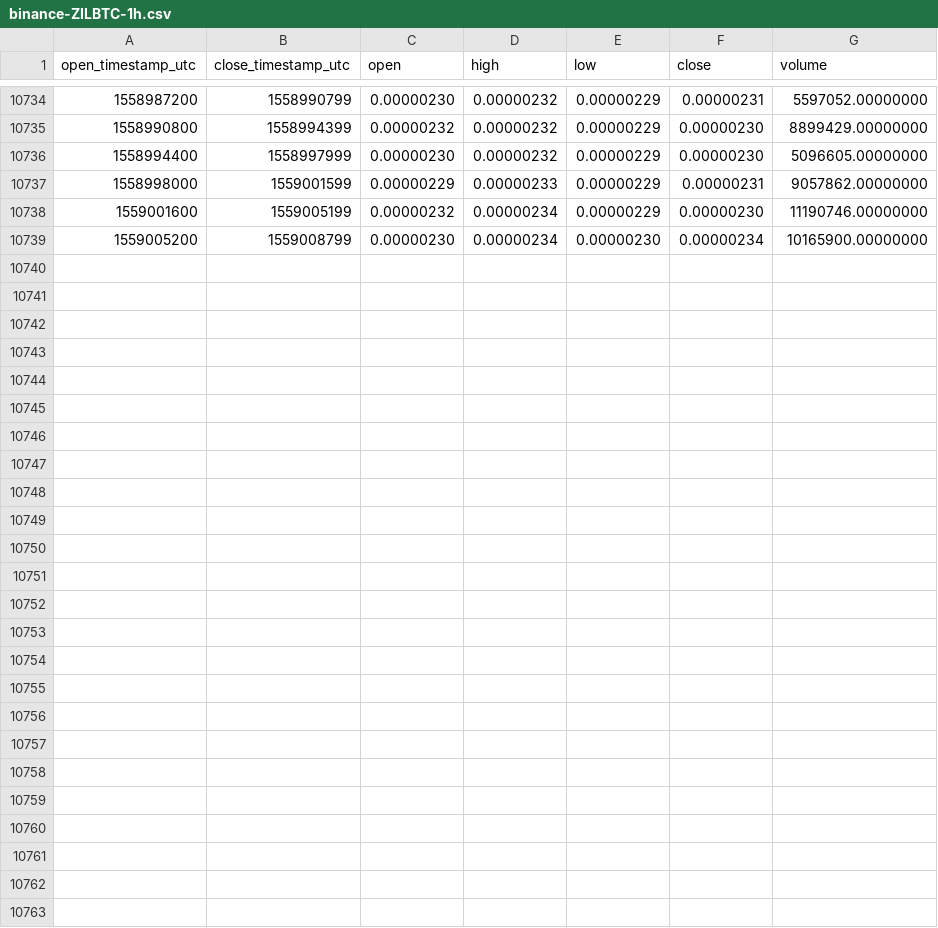
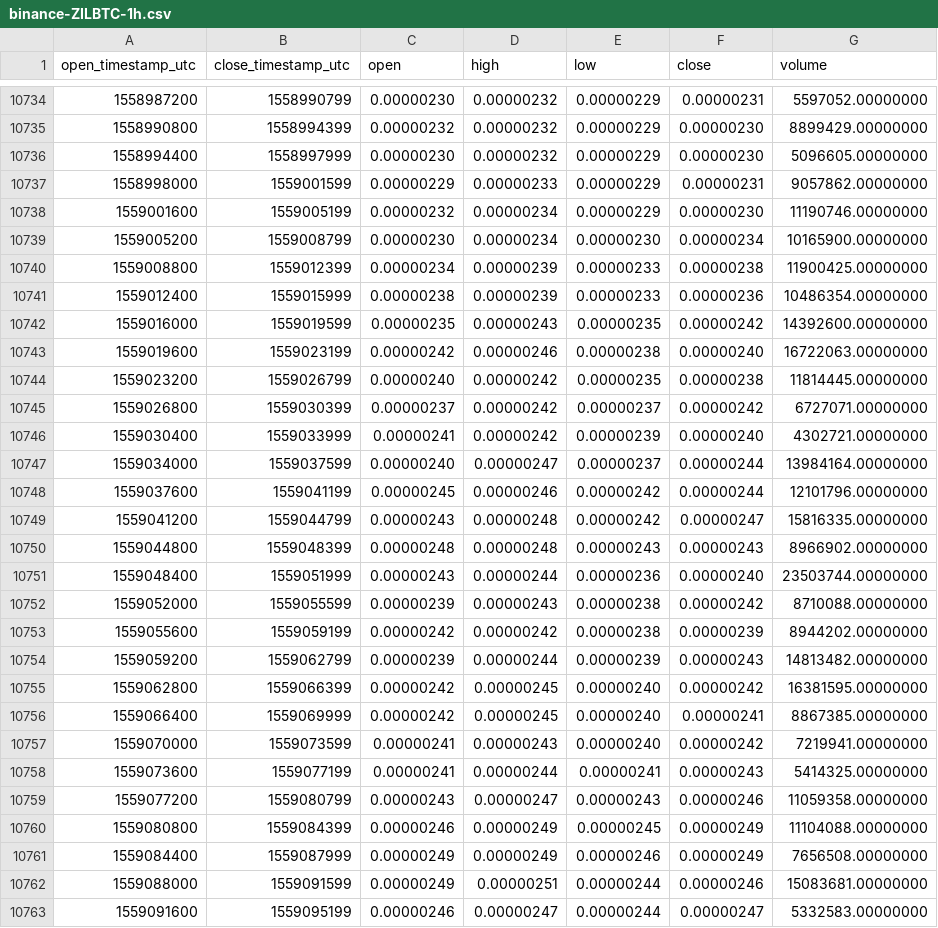
Before and after one commit to cryptobigbro/binance-ZILBTC, a CSV file: binance-ZILBTC-1h.csv, drawn as a sheet; only a part is shown, gaps mark what is left out.

Commit message:
Update OHLCV data.

```diff
--- a/binance-ZILBTC-1h.csv
+++ b/binance-ZILBTC-1h.csv
@@ -10739 +10739,25 @@ open_timestamp_utc,close_timestamp_utc,open,high,low,close,volume
 1559005200,1559008799,0.00000230,0.00000234,0.00000230,0.00000234,10165900.00000000
+1559008800,1559012399,0.00000234,0.00000239,0.00000233,0.00000238,11900425.00000000
+1559012400,1559015999,0.00000238,0.00000239,0.00000233,0.00000236,10486354.00000000
+1559016000,1559019599,0.00000235,0.00000243,0.00000235,0.00000242,14392600.00000000
+1559019600,1559023199,0.00000242,0.00000246,0.00000238,0.00000240,16722063.00000000
+1559023200,1559026799,0.00000240,0.00000242,0.00000235,0.00000238,11814445.00000000
+1559026800,1559030399,0.00000237,0.00000242,0.00000237,0.00000242,6727071.00000000
+1559030400,1559033999,0.00000241,0.00000242,0.00000239,0.00000240,4302721.00000000
+1559034000,1559037599,0.00000240,0.00000247,0.00000237,0.00000244,13984164.00000000
+1559037600,1559041199,0.00000245,0.00000246,0.00000242,0.00000244,12101796.00000000
+1559041200,1559044799,0.00000243,0.00000248,0.00000242,0.00000247,15816335.00000000
+1559044800,1559048399,0.00000248,0.00000248,0.00000243,0.00000243,8966902.00000000
+1559048400,1559051999,0.00000243,0.00000244,0.00000236,0.00000240,23503744.00000000
+1559052000,1559055599,0.00000239,0.00000243,0.00000238,0.00000242,8710088.00000000
+1559055600,1559059199,0.00000242,0.00000242,0.00000238,0.00000239,8944202.00000000
+1559059200,1559062799,0.00000239,0.00000244,0.00000239,0.00000243,14813482.00000000
+1559062800,1559066399,0.00000242,0.00000245,0.00000240,0.00000242,16381595.00000000
+1559066400,1559069999,0.00000242,0.00000245,0.00000240,0.00000241,8867385.00000000
+1559070000,1559073599,0.00000241,0.00000243,0.00000240,0.00000242,7219941.00000000
+1559073600,1559077199,0.00000241,0.00000244,0.00000241,0.00000243,5414325.00000000
+1559077200,1559080799,0.00000243,0.00000247,0.00000243,0.00000246,11059358.00000000
+1559080800,1559084399,0.00000246,0.00000249,0.00000245,0.00000249,11104088.00000000
+1559084400,1559087999,0.00000249,0.00000249,0.00000246,0.00000249,7656508.00000000
+1559088000,1559091599,0.00000249,0.00000251,0.00000244,0.00000246,15083681.00000000
+1559091600,1559095199,0.00000246,0.00000247,0.00000244,0.00000247,5332583.00000000
```
Also changed, not shown: binance-ZILBTC-1d.csv.
